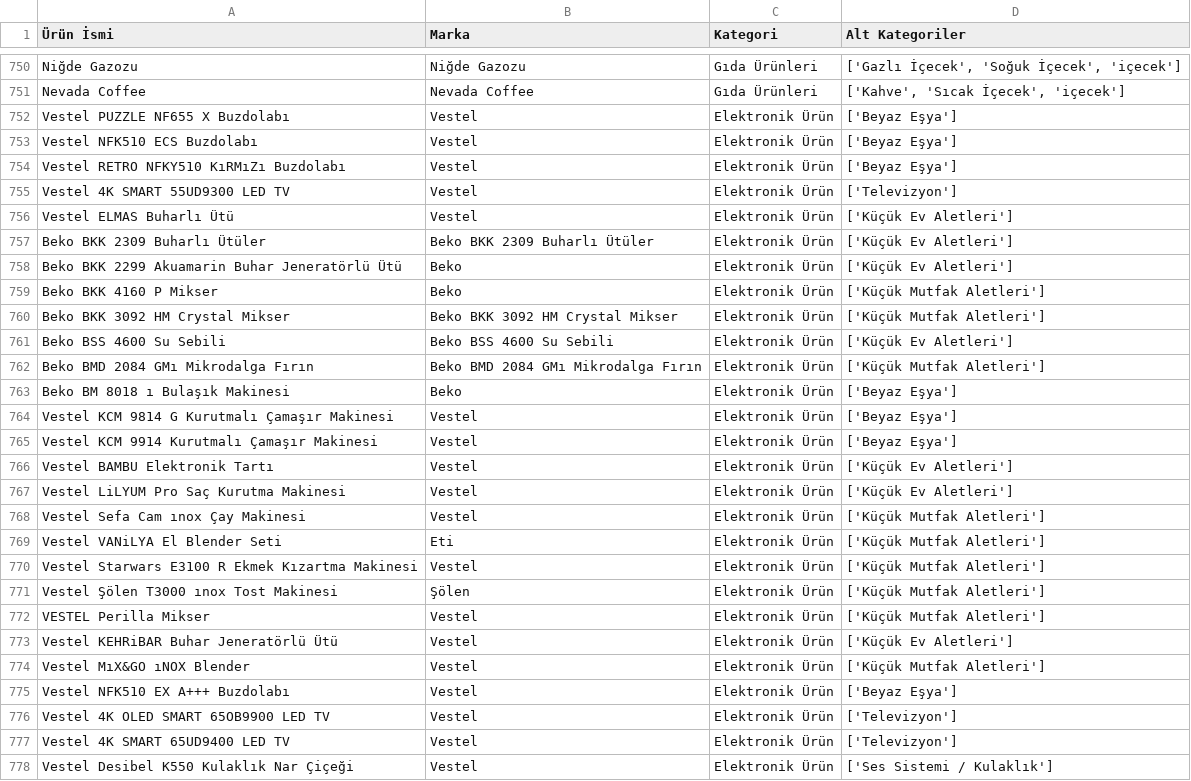
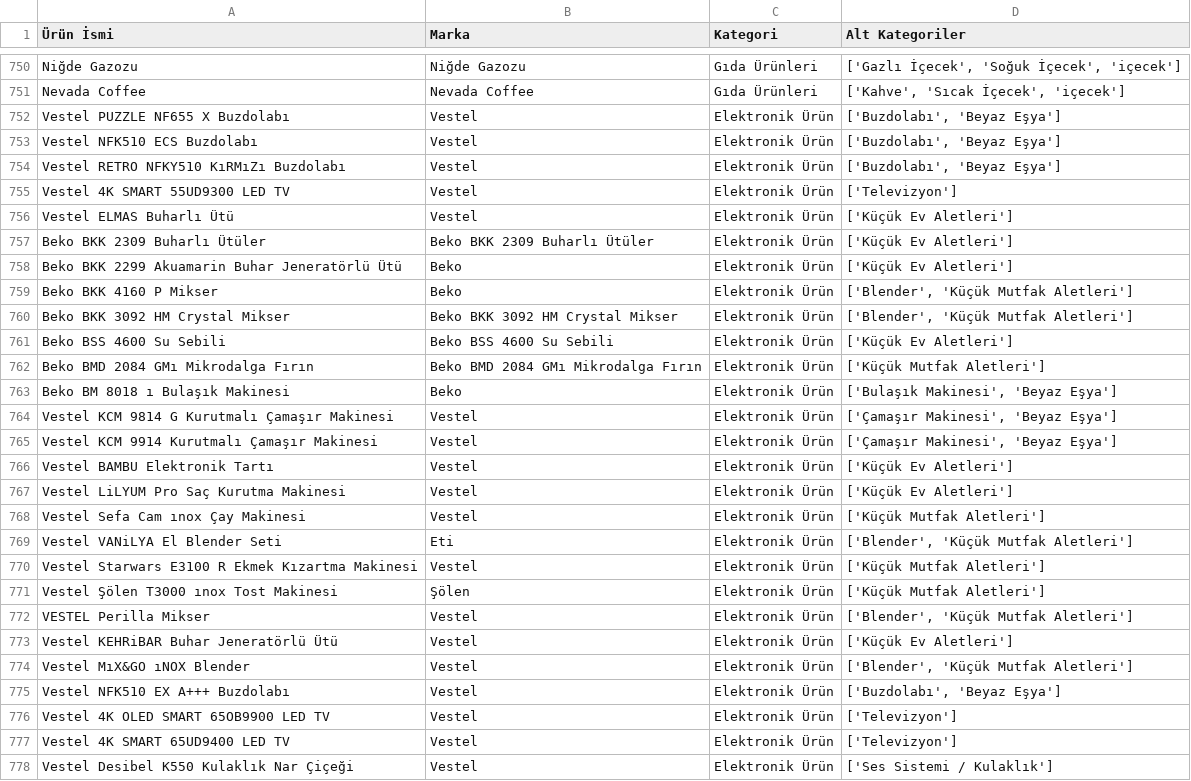
Before and after one commit to SumiaAbiden/Yerli_Marka_Oneri_Sistemi, a CSV file: livinglab (2)/livinglab (2)/livinglab/livinglab/backend/scraped_data_with_subcategories.csv, drawn as a sheet; only a part is shown, gaps mark what is left out; the diff covers the shown part only.

Commit message:
Update scraped_data_with_subcategories.csv

```diff
--- a/livinglab (2)/livinglab (2)/livinglab/livinglab/backend/scraped_data_with_subcategories.csv
+++ b/livinglab (2)/livinglab (2)/livinglab/livinglab/backend/scraped_data_with_subcategories.csv
@@ -751,5 +751,5 @@ Niğde Gazozu,Niğde Gazozu,Gıda Ürünleri,"['Gazlı İçecek', 'Soğuk İçec
 Nevada Coffee,Nevada Coffee,Gıda Ürünleri,"['Kahve', 'Sıcak İçecek', 'içecek']"
-Vestel PUZZLE NF655 X Buzdolabı,Vestel,Elektronik Ürün,['Beyaz Eşya']
-Vestel NFK510 ECS Buzdolabı,Vestel,Elektronik Ürün,['Beyaz Eşya']
-Vestel RETRO NFKY510 KıRMıZı Buzdolabı,Vestel,Elektronik Ürün,['Beyaz Eşya']
+Vestel PUZZLE NF655 X Buzdolabı,Vestel,Elektronik Ürün,"['Buzdolabı', 'Beyaz Eşya']"
+Vestel NFK510 ECS Buzdolabı,Vestel,Elektronik Ürün,"['Buzdolabı', 'Beyaz Eşya']"
+Vestel RETRO NFKY510 KıRMıZı Buzdolabı,Vestel,Elektronik Ürün,"['Buzdolabı', 'Beyaz Eşya']"
 Vestel 4K SMART 55UD9300 LED TV,Vestel,Elektronik Ürün,['Televizyon']
@@ -758,9 +758,9 @@ Beko BKK 2309 Buharlı Ütüler,Beko BKK 2309 Buharlı Ütüler,Elektronik Ürü
 Beko BKK 2299 Akuamarin Buhar Jeneratörlü Ütü,Beko,Elektronik Ürün,['Küçük Ev Aletleri']
-Beko BKK 4160 P Mikser,Beko,Elektronik Ürün,['Küçük Mutfak Aletleri']
-Beko BKK 3092 HM Crystal Mikser,Beko BKK 3092 HM Crystal Mikser,Elektronik Ürün,['Küçük Mutfak Aletleri']
+Beko BKK 4160 P Mikser,Beko,Elektronik Ürün,"['Blender', 'Küçük Mutfak Aletleri']"
+Beko BKK 3092 HM Crystal Mikser,Beko BKK 3092 HM Crystal Mikser,Elektronik Ürün,"['Blender', 'Küçük Mutfak Aletleri']"
 Beko BSS 4600 Su Sebili,Beko BSS 4600 Su Sebili,Elektronik Ürün,['Küçük Ev Aletleri']
 Beko BMD 2084 GMı Mikrodalga Fırın,Beko BMD 2084 GMı Mikrodalga Fırın,Elektronik Ürün,['Küçük Mutfak Aletleri']
-Beko BM 8018 ı Bulaşık Makinesi,Beko,Elektronik Ürün,['Beyaz Eşya']
-Vestel KCM 9814 G Kurutmalı Çamaşır Makinesi,Vestel,Elektronik Ürün,['Beyaz Eşya']
-Vestel KCM 9914 Kurutmalı Çamaşır Makinesi,Vestel,Elektronik Ürün,['Beyaz Eşya']
+Beko BM 8018 ı Bulaşık Makinesi,Beko,Elektronik Ürün,"['Bulaşık Makinesi', 'Beyaz Eşya']"
+Vestel KCM 9814 G Kurutmalı Çamaşır Makinesi,Vestel,Elektronik Ürün,"['Çamaşır Makinesi', 'Beyaz Eşya']"
+Vestel KCM 9914 Kurutmalı Çamaşır Makinesi,Vestel,Elektronik Ürün,"['Çamaşır Makinesi', 'Beyaz Eşya']"
 Vestel BAMBU Elektronik Tartı,Vestel,Elektronik Ürün,['Küçük Ev Aletleri']
@@ -768,9 +768,9 @@ Vestel LiLYUM Pro Saç Kurutma Makinesi,Vestel,Elektronik Ürün,['Küçük Ev A
 Vestel Sefa Cam ınox Çay Makinesi,Vestel,Elektronik Ürün,['Küçük Mutfak Aletleri']
-Vestel VANiLYA El Blender Seti,Eti,Elektronik Ürün,['Küçük Mutfak Aletleri']
+Vestel VANiLYA El Blender Seti,Eti,Elektronik Ürün,"['Blender', 'Küçük Mutfak Aletleri']"
 Vestel Starwars E3100 R Ekmek Kızartma Makinesi,Vestel,Elektronik Ürün,['Küçük Mutfak Aletleri']
 Vestel Şölen T3000 ınox Tost Makinesi,Şölen,Elektronik Ürün,['Küçük Mutfak Aletleri']
-VESTEL Perilla Mikser,Vestel,Elektronik Ürün,['Küçük Mutfak Aletleri']
+VESTEL Perilla Mikser,Vestel,Elektronik Ürün,"['Blender', 'Küçük Mutfak Aletleri']"
 Vestel KEHRiBAR Buhar Jeneratörlü Ütü,Vestel,Elektronik Ürün,['Küçük Ev Aletleri']
-Vestel MıX&GO ıNOX Blender,Vestel,Elektronik Ürün,['Küçük Mutfak Aletleri']
-Vestel NFK510 EX A+++ Buzdolabı,Vestel,Elektronik Ürün,['Beyaz Eşya']
+Vestel MıX&GO ıNOX Blender,Vestel,Elektronik Ürün,"['Blender', 'Küçük Mutfak Aletleri']"
+Vestel NFK510 EX A+++ Buzdolabı,Vestel,Elektronik Ürün,"['Buzdolabı', 'Beyaz Eşya']"
 Vestel 4K OLED SMART 65OB9900 LED TV,Vestel,Elektronik Ürün,['Televizyon']
```
Also changed, not shown: 16 edited cells elsewhere in this file.
